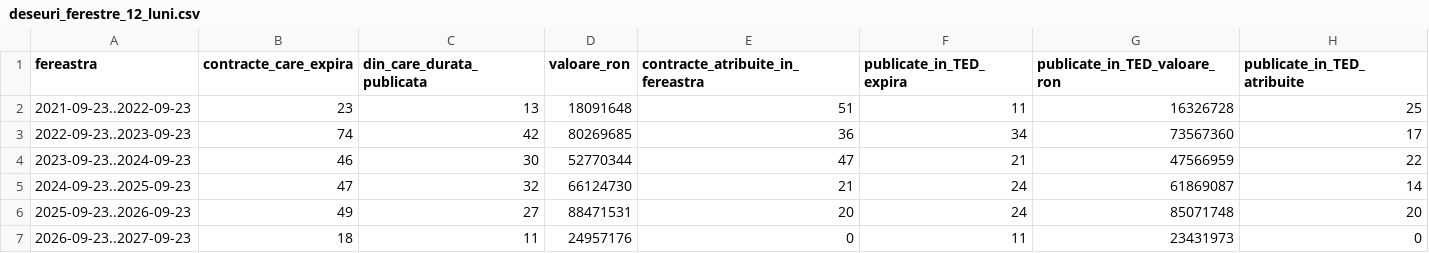
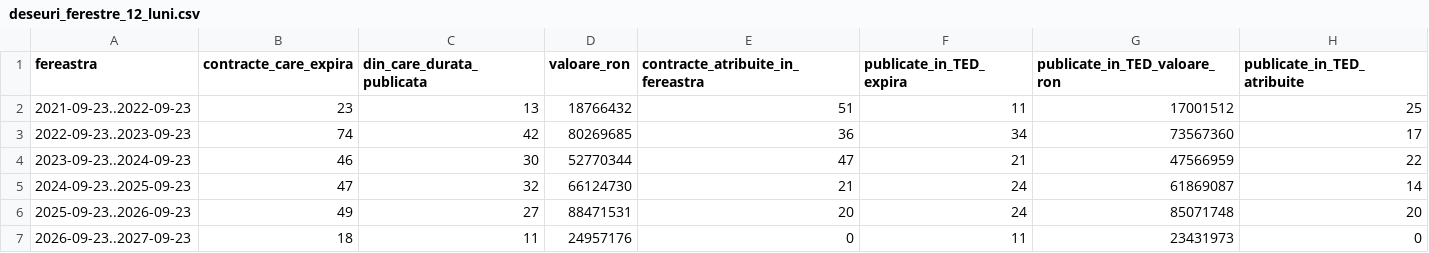
Before and after one commit to licitatiimedicale/data, a CSV file: data/deseuri_ferestre_12_luni.csv, drawn as a sheet.

```diff
--- a/data/deseuri_ferestre_12_luni.csv
+++ b/data/deseuri_ferestre_12_luni.csv
@@ -1,3 +1,3 @@
 fereastra,contracte_care_expira,din_care_durata_publicata,valoare_ron,contracte_atribuite_in_fereastra,publicate_in_TED_expira,publicate_in_TED_valoare_ron,publicate_in_TED_atribuite
-2021-09-23..2022-09-23,23,13,18091648,51,11,16326728,25
+2021-09-23..2022-09-23,23,13,18766432,51,11,17001512,25
 2022-09-23..2023-09-23,74,42,80269685,36,34,73567360,17
```
Also changed, not shown: data/deseuri_expira_12_luni.csv, data/deseuri_grupare.csv, 7 other files.
